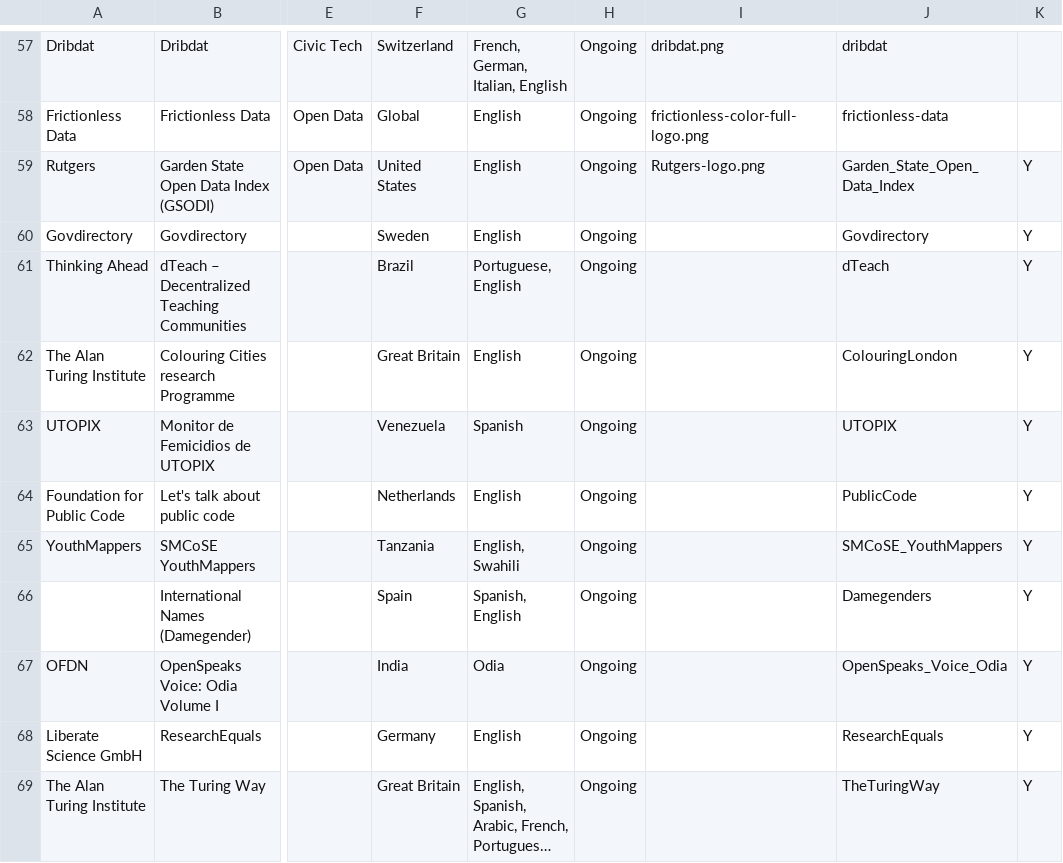
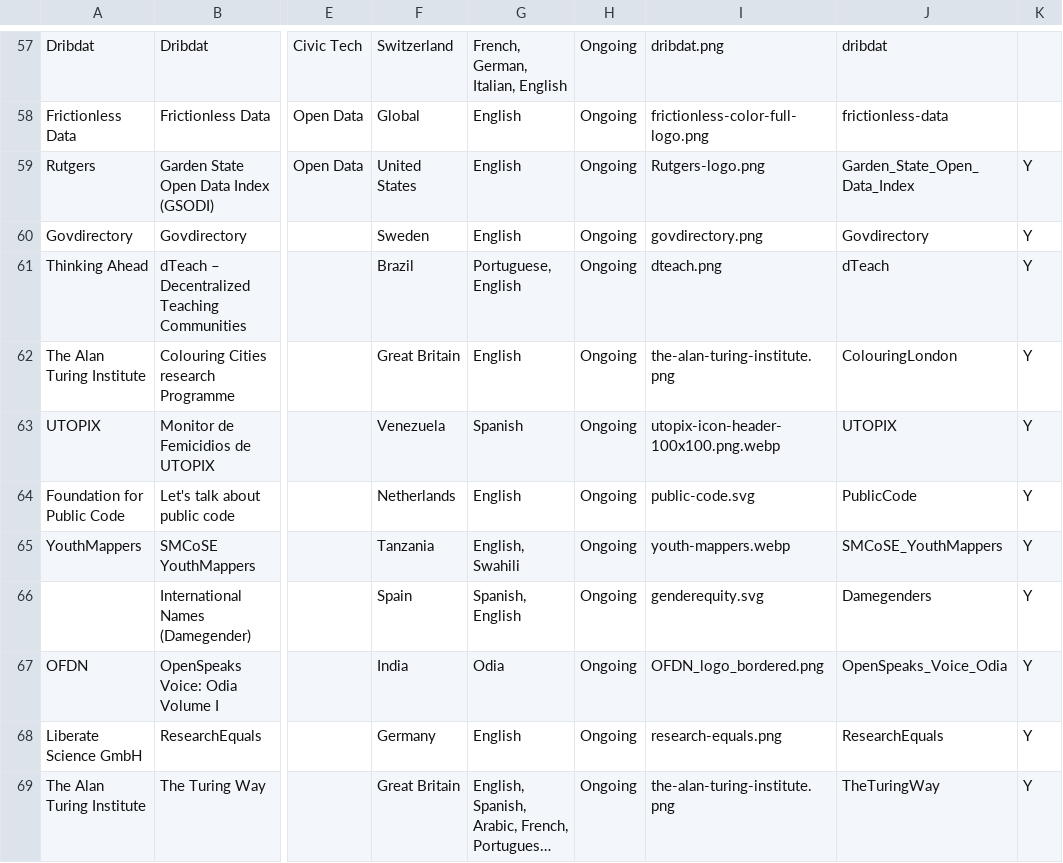
Before and after one commit to okfn/network, a CSV file: okfn-network-projects.csv, drawn as a sheet; only a part is shown, gaps mark what is left out; long unchanged cells end in …; the diff names each change by its address in the sheet, - before the commit and + after, or states it on an @@ line.

Commit message:
Add logos

```diff
--- a/okfn-network-projects.csv
+++ b/okfn-network-projects.csv
-I60: (empty)
+I60: govdirectory.png
-I61: (empty)
+I61: dteach.png
-I62: (empty)
+I62: the-alan-turing-institute.png
-I63: (empty)
+I63: utopix-icon-header-100x100.png.webp
-I64: (empty)
+I64: public-code.svg
-I65: (empty)
+I65: youth-mappers.webp
-I66: (empty)
+I66: genderequity.svg
-I67: (empty)
+I67: OFDN_logo_bordered.png
-I68: (empty)
+I68: research-equals.png
-I69: (empty)
+I69: the-alan-turing-institute.png
```
Also changed, not shown: 10 other files.
